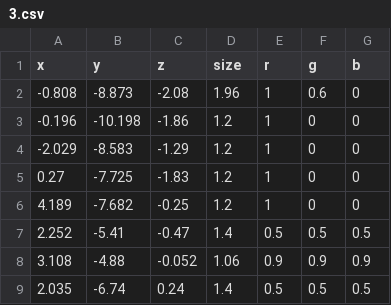
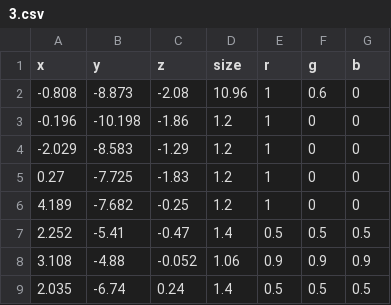
Before and after one commit to GeospatialPython/deck.gl, a CSV file: examples/point-cloud-csv/datasets/3.csv, drawn as a sheet; only a part is shown.

```diff
--- a/examples/point-cloud-csv/datasets/3.csv
+++ b/examples/point-cloud-csv/datasets/3.csv
@@ -1,3 +1,3 @@
 x,y,z,size,r,g,b
--0.808,-8.873,-2.08,1.96,1,0.6,0
+-0.808,-8.873,-2.08,10.96,1,0.6,0
 -0.196,-10.198,-1.86,1.2,1,0,0
```
Also changed, not shown: 21 other files.
